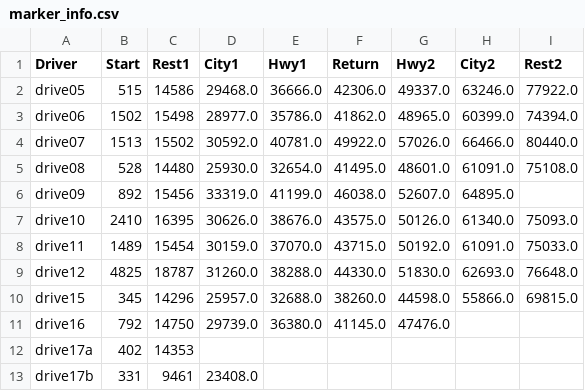
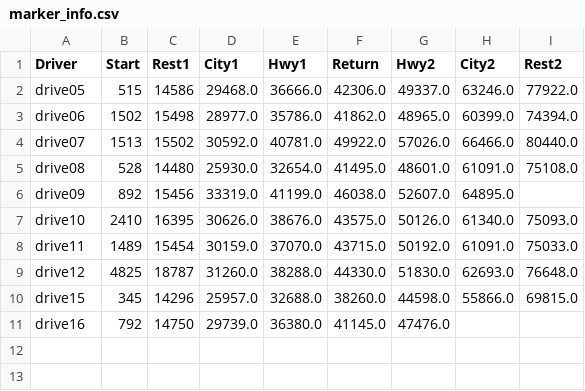
Before and after one commit to quan29117/KLTN, a CSV file: data/marker_info.csv, drawn as a sheet; the diff names each change by its address in the sheet, - before the commit and + after, or states it on an @@ line.

```diff
--- a/data/marker_info.csv
+++ b/data/marker_info.csv
-row 12: drive17a | 402 | 14353
-row 13: drive17b | 331 | 9461 | 23408.0
```
Also changed, not shown: 29 other files.
